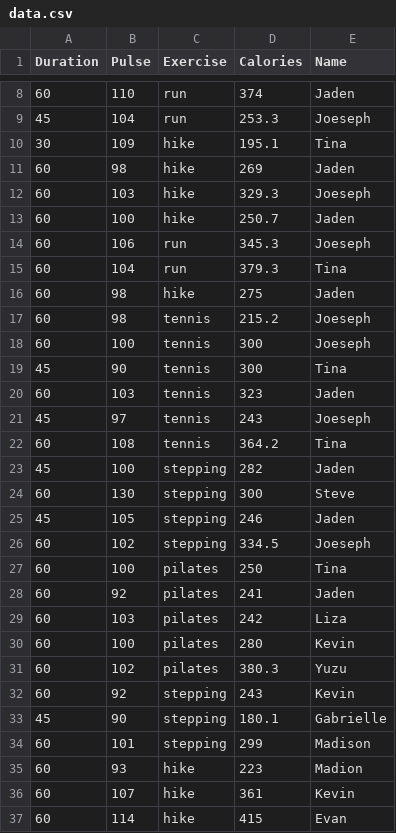
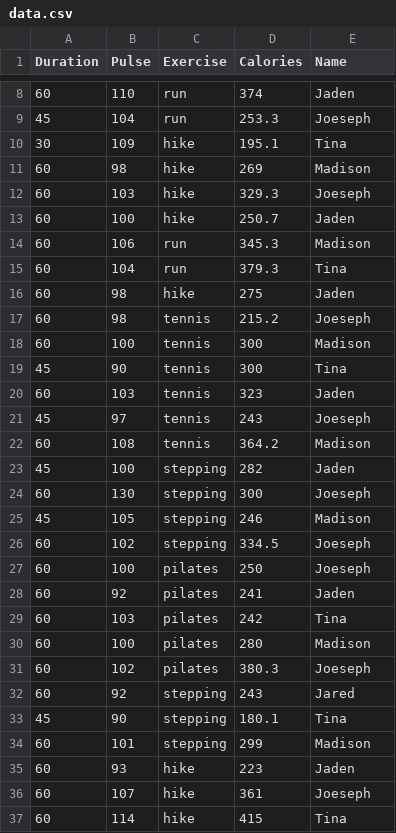
Before and after one commit to deartc/FitBitLit, a CSV file: data.csv, drawn as a sheet; only a part is shown, gaps mark what is left out; the diff covers the shown part only.

Commit message:
Update data.csv

```diff
--- a/data.csv
+++ b/data.csv
@@ -10,6 +10,6 @@ Duration,Pulse,Exercise,Calories,Name
 30,109,hike,195.1,Tina
-60,98,hike,269,Jaden
+60,98,hike,269,Madison
 60,103,hike,329.3,Joeseph
 60,100,hike,250.7,Jaden
-60,106,run,345.3,Joeseph
+60,106,run,345.3,Madison
 60,104,run,379.3,Tina
@@ -17,3 +17,3 @@ Duration,Pulse,Exercise,Calories,Name
 60,98,tennis,215.2,Joeseph
-60,100,tennis,300,Joeseph
+60,100,tennis,300,Madison
 45,90,tennis,300,Tina
@@ -21,17 +21,17 @@ Duration,Pulse,Exercise,Calories,Name
 45,97,tennis,243,Joeseph
-60,108,tennis,364.2,Tina
+60,108,tennis,364.2,Madison
 45,100,stepping,282,Jaden
-60,130,stepping,300,Steve
-45,105,stepping,246,Jaden
+60,130,stepping,300,Joeseph
+45,105,stepping,246,Madison
 60,102,stepping,334.5,Joeseph
-60,100,pilates,250,Tina
+60,100,pilates,250,Joeseph
 60,92,pilates,241,Jaden
-60,103,pilates,242,Liza
-60,100,pilates,280,Kevin
-60,102,pilates,380.3,Yuzu
-60,92,stepping,243,Kevin
-45,90,stepping,180.1,Gabrielle
+60,103,pilates,242,Tina
+60,100,pilates,280,Madison
+60,102,pilates,380.3,Joeseph
+60,92,stepping,243,Jared
+45,90,stepping,180.1,Tina
 60,101,stepping,299,Madison
-60,93,hike,223,Madion
-60,107,hike,361,Kevin
-60,114,hike,415,Evan
+60,93,hike,223,Jaden
+60,107,hike,361,Joeseph
+60,114,hike,415,Tina
```
Also changed, not shown: 3 removed rows and 10 edited cells elsewhere in this file.
